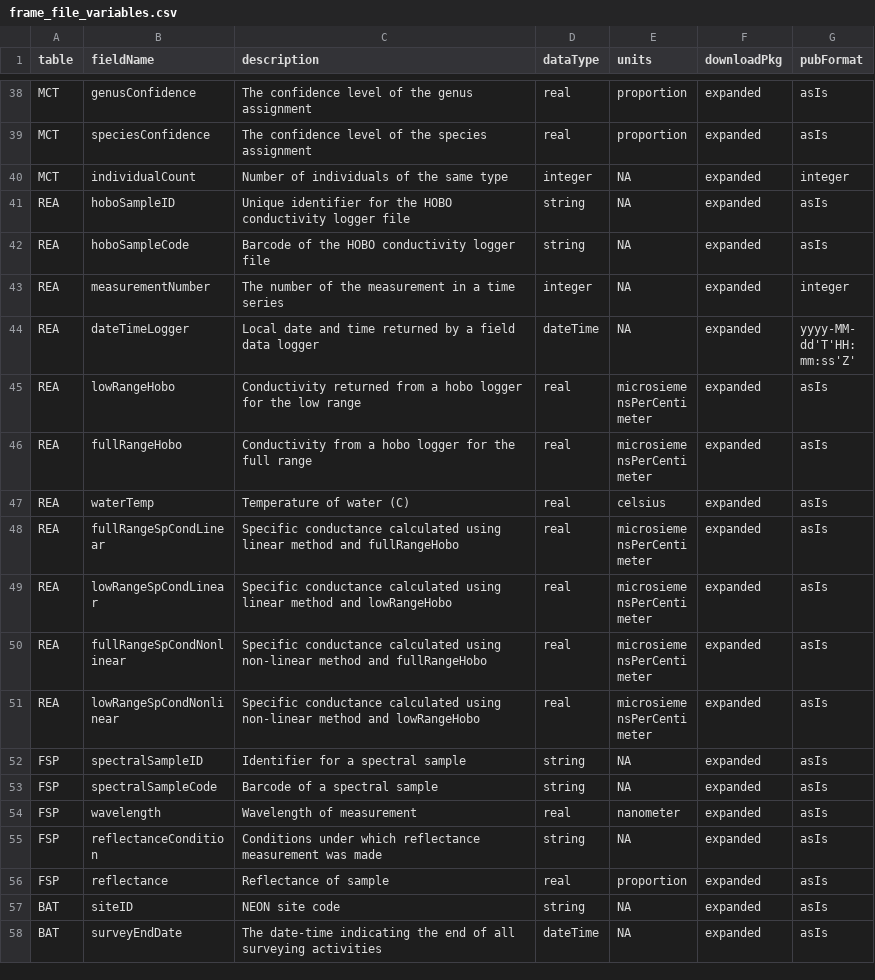
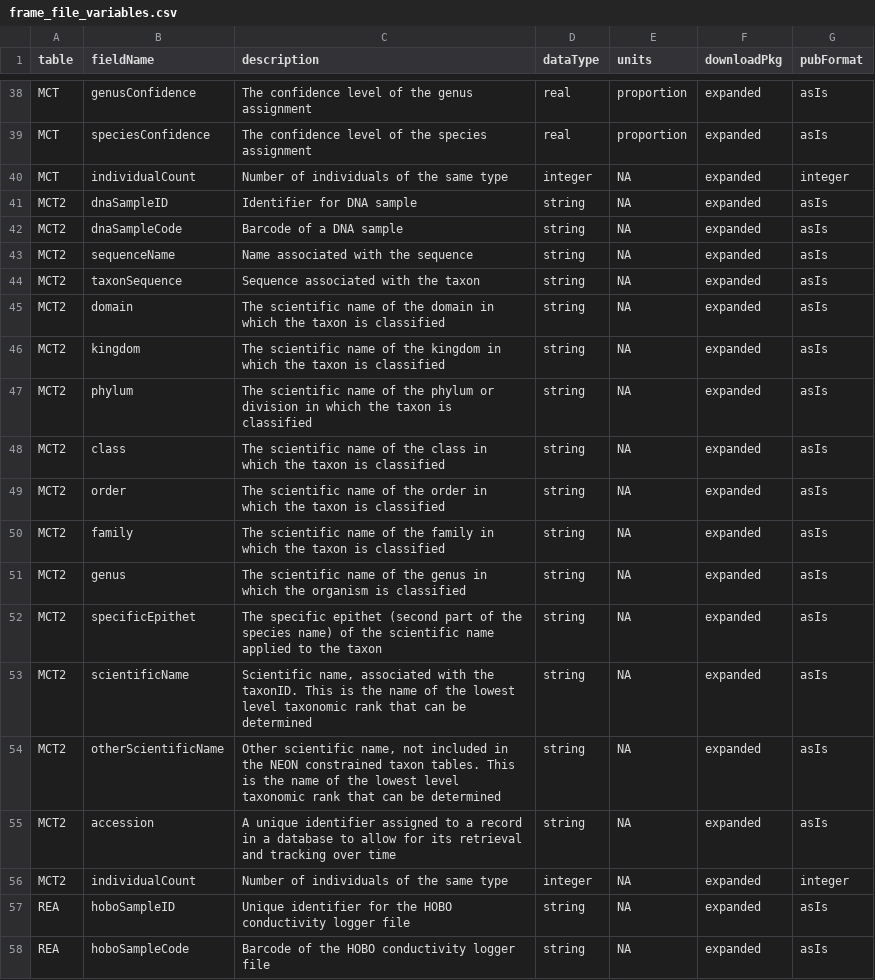
Before and after one commit to NEONScience/NEON-utilities, a CSV file: helper_files/frame_file_variables.csv, drawn as a sheet; only a part is shown, gaps mark what is left out; the shorter side is filled out with more unchanged rows.

Commit message:
update frame file stacking for MCT 26

```diff
--- a/helper_files/frame_file_variables.csv
+++ b/helper_files/frame_file_variables.csv
@@ -40,2 +40,18 @@
 "MCT","individualCount","Number of individuals of the same type","integer",NA,"expanded","integer"
+"MCT2","dnaSampleID","Identifier for DNA sample","string",NA,"expanded","asIs"
+"MCT2","dnaSampleCode","Barcode of a DNA sample","string",NA,"expanded","asIs"
+"MCT2","sequenceName","Name associated with the sequence","string",NA,"expanded","asIs"
+"MCT2","taxonSequence","Sequence associated with the taxon","string",NA,"expanded","asIs"
+"MCT2","domain","The scientific name of the domain in which the taxon is classified","string",NA,"expanded","asIs"
+"MCT2","kingdom","The scientific name of the kingdom in which the taxon is classified","string",NA,"expanded","asIs"
+"MCT2","phylum","The scientific name of the phylum or division in which the taxon is classified","string",NA,"expanded","asIs"
+"MCT2","class","The scientific name of the class in which the taxon is classified","string",NA,"expanded","asIs"
+"MCT2","order","The scientific name of the order in which the taxon is classified","string",NA,"expanded","asIs"
+"MCT2","family","The scientific name of the family in which the taxon is classified","string",NA,"expanded","asIs"
+"MCT2","genus","The scientific name of the genus in which the organism is classified","string",NA,"expanded","asIs"
+"MCT2","specificEpithet","The specific epithet (second part of the species name) of the scientific name applied to the taxon","string",NA,"expanded","asIs"
+"MCT2","scientificName","Scientific name, associated with the taxonID. This is the name of the lowest level taxonomic rank that can be determined","string",NA,"expanded","asIs"
+"MCT2","otherScientificName","Other scientific name, not included in the NEON constrained taxon tables. This is the name of the lowest level taxonomic rank that can be determined","string",NA,"expanded","asIs"
+"MCT2","accession","A unique identifier assigned to a record in a database to allow for its retrieval and tracking over time","string",NA,"expanded","asIs"
+"MCT2","individualCount","Number of individuals of the same type","integer",NA,"expanded","integer"
 "REA","hoboSampleID","Unique identifier for the HOBO conductivity logger file","string",NA,"expanded","asIs"
```
Also changed, not shown: 2 other files.
